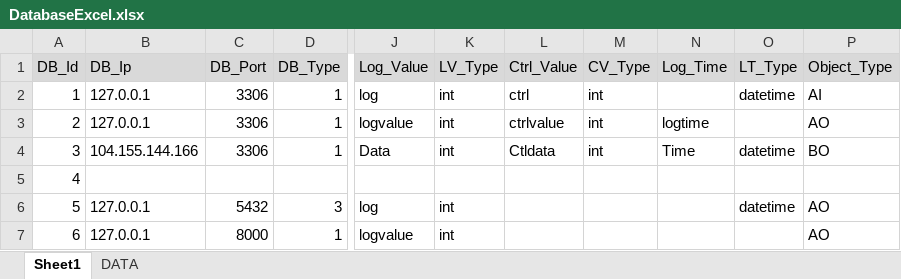
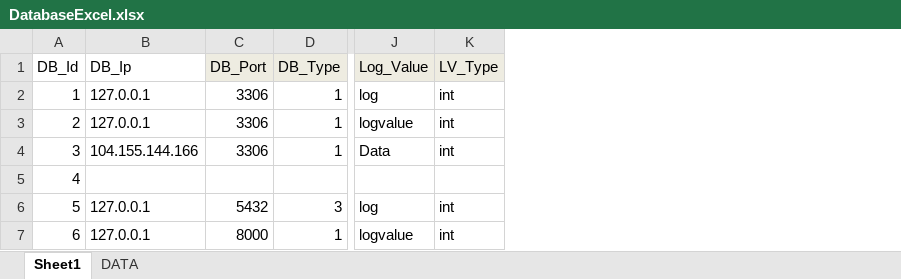
Before and after one commit to sungyeon-0975/Bems_modbus_poll, an Excel workbook: DatabaseExcel.xlsx, sheet Sheet1, drawn as a sheet; only a part is shown, gaps mark what is left out; values as stored, in another font and other column widths than the file's, no borders; the diff names each change by its address in the sheet, - before the commit and + after, or states it on an @@ line.

```diff
--- a/DatabaseExcel.xlsx (sheet Sheet1)
+++ b/DatabaseExcel.xlsx (sheet Sheet1)
-column L (Ctrl_Value), rows 2-4: ctrl | ctrlvalue | Ctldata
-column M (CV_Type), rows 2-4: all int
-column N (Log_Time), rows 3-4: logtime | Time
-column O (LT_Type), rows 2-6: datetime |  | datetime |  | datetime
-column P (Object_Type), rows 2-7: AI | AO | BO |  | AO | AO
-A1:B1 fill: #D9D9D9
+A1:B1 fill: none
```
Also changed, not shown: 4 other files.
